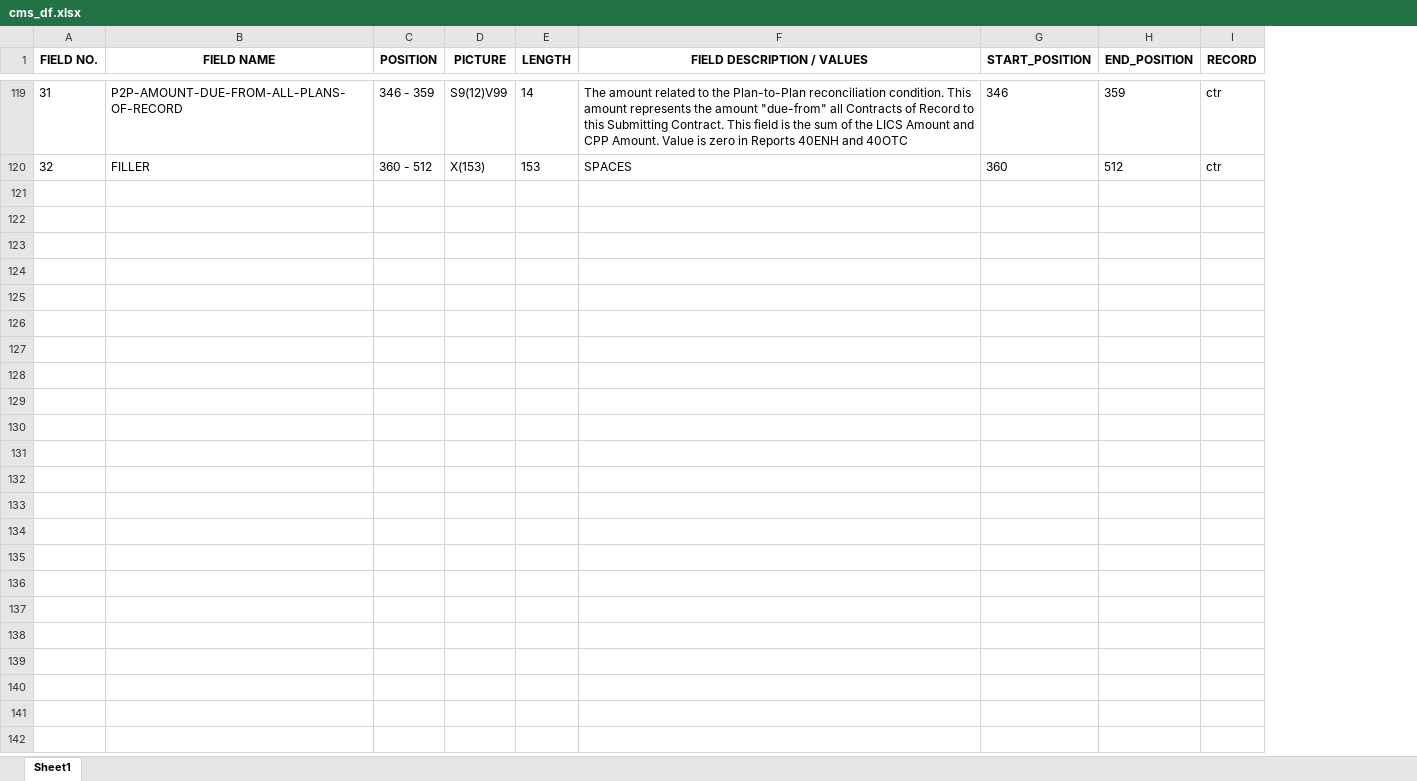
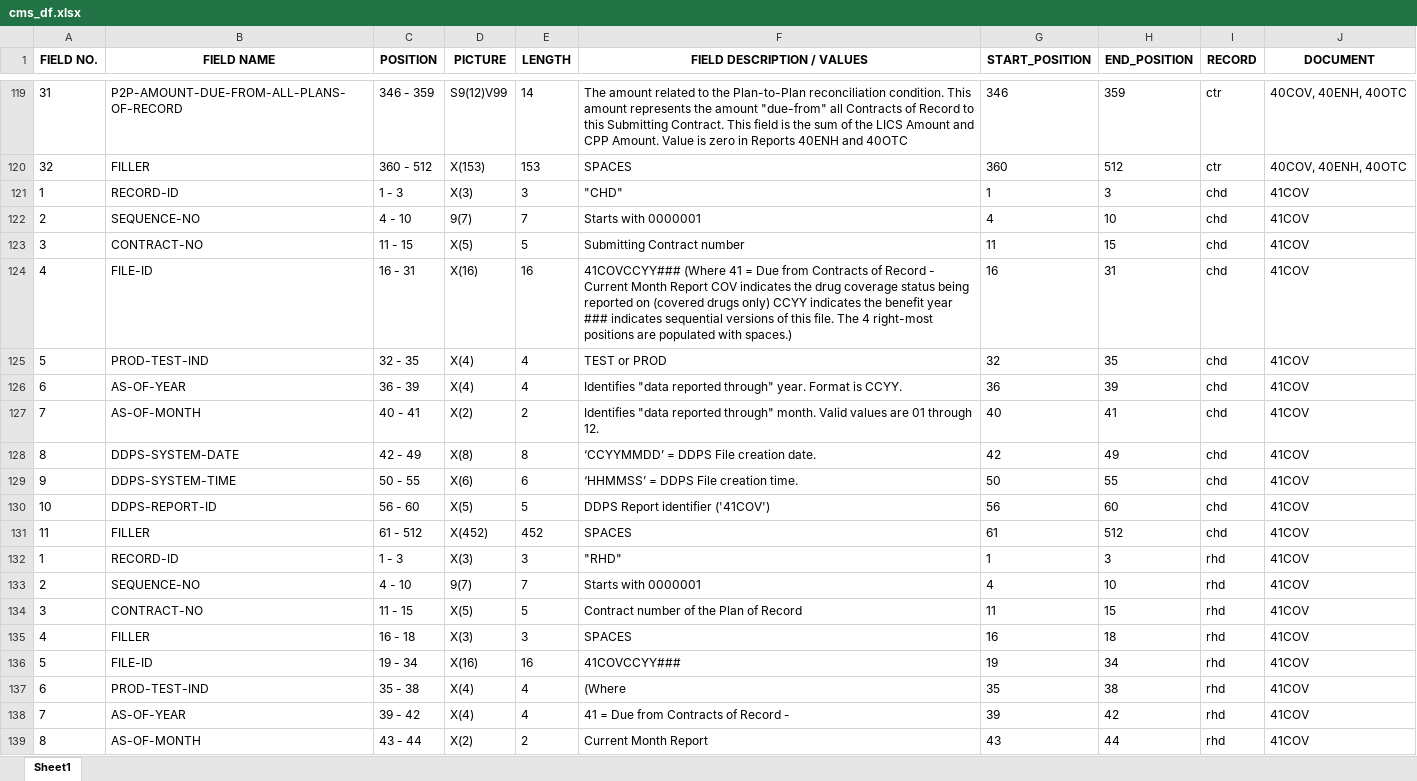
Before and after one commit to zRosenbaum/cmspdfparse, an Excel workbook: cms_df.xlsx, sheet Sheet1, drawn as a sheet; only a part is shown, gaps mark what is left out; values as stored, in another font and other column widths than the file's, no borders; the diff covers the shown part only; the diff names each change by its address in the sheet, - before the commit and + after, or states it on an @@ line.

Commit message:
updated for more tables

```diff
--- a/cms_df.xlsx (sheet Sheet1)
+++ b/cms_df.xlsx (sheet Sheet1)
+column J (DOCUMENT), rows 119-120: 40COV, 40ENH, 40OTC | 40COV, 40ENH, 40OTC
+row 121: 1 | RECORD-ID | 1 - 3 | X(3) | 3 | "CHD" | 1 | 3 | chd | 41COV
+row 122: 2 | SEQUENCE-NO | 4 - 10 | 9(7) | 7 | Starts with 0000001 | 4 | 10 | chd | 41COV
+row 123: 3 | CONTRACT-NO | 11 - 15 | X(5) | 5 | Submitting Contract number | 11 | 15 | chd | 41COV
+row 124: 4 | FILE-ID | 16 - 31 | X(16) | 16 | 41COVCCYY### (Where 41 = Due from Contracts of Record - Current Month Report COV indicates the drug coverage status being reported on (covered drugs only) CCYY indicates the benefit year ### indicates sequential versions of this file. The 4 right-most positions are populated with spaces.) | 16 | 31 | chd | 41COV
+row 125: 5 | PROD-TEST-IND | 32 - 35 | X(4) | 4 | TEST or PROD | 32 | 35 | chd | 41COV
+row 126: 6 | AS-OF-YEAR | 36 - 39 | X(4) | 4 | Identifies "data reported through" year. Format is CCYY. | 36 | 39 | chd | 41COV
+row 127: 7 | AS-OF-MONTH | 40 - 41 | X(2) | 2 | Identifies "data reported through" month. Valid values are 01 through 12. | 40 | 41 | chd | 41COV
+row 128: 8 | DDPS-SYSTEM-DATE | 42 - 49 | X(8) | 8 | ‘CCYYMMDD’ = DDPS File creation date. | 42 | 49 | chd | 41COV
+row 129: 9 | DDPS-SYSTEM-TIME | 50 - 55 | X(6) | 6 | ‘HHMMSS’ = DDPS File creation time. | 50 | 55 | chd | 41COV
+row 130: 10 | DDPS-REPORT-ID | 56 - 60 | X(5) | 5 | DDPS Report identifier ('41COV') | 56 | 60 | chd | 41COV
+row 131: 11 | FILLER | 61 - 512 | X(452) | 452 | SPACES | 61 | 512 | chd | 41COV
+row 132: 1 | RECORD-ID | 1 - 3 | X(3) | 3 | "RHD" | 1 | 3 | rhd | 41COV
+row 133: 2 | SEQUENCE-NO | 4 - 10 | 9(7) | 7 | Starts with 0000001 | 4 | 10 | rhd | 41COV
+row 134: 3 | CONTRACT-NO | 11 - 15 | X(5) | 5 | Contract number of the Plan of Record | 11 | 15 | rhd | 41COV
+row 135: 4 | FILLER | 16 - 18 | X(3) | 3 | SPACES | 16 | 18 | rhd | 41COV
+row 136: 5 | FILE-ID | 19 - 34 | X(16) | 16 | 41COVCCYY### | 19 | 34 | rhd | 41COV
+row 137: 6 | PROD-TEST-IND | 35 - 38 | X(4) | 4 | (Where | 35 | 38 | rhd | 41COV
+row 138: 7 | AS-OF-YEAR | 39 - 42 | X(4) | 4 | 41 = Due from Contracts of Record - | 39 | 42 | rhd | 41COV
+row 139: 8 | AS-OF-MONTH | 43 - 44 | X(2) | 2 | Current Month Report | 43 | 44 | rhd | 41COV
```
Also changed, not shown: 172 added rows elsewhere in this sheet, 4 other files.
